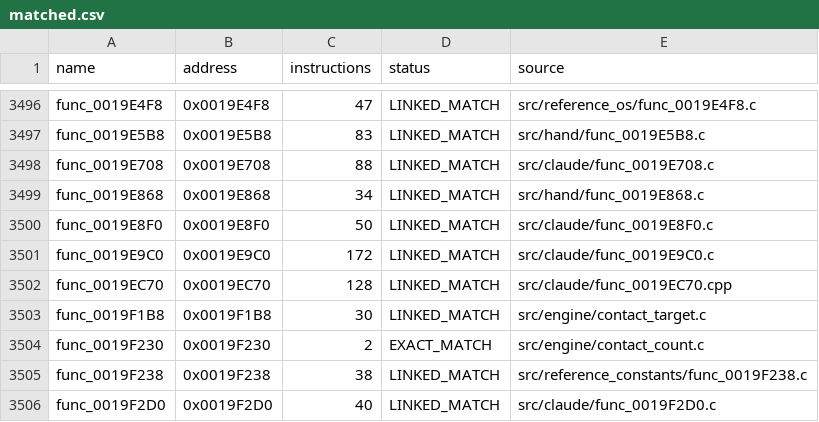
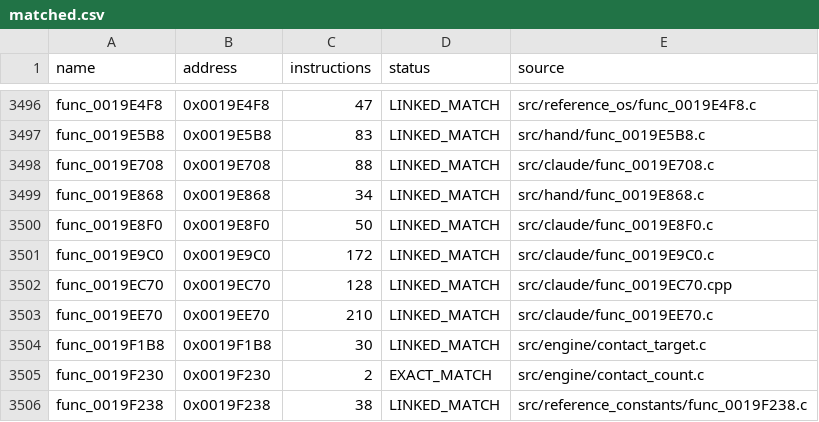
Before and after one commit to NaGaa95/sly3-decomp, a CSV file: config/matched.csv, drawn as a sheet; only a part is shown, gaps mark what is left out; the shorter side is filled out with more unchanged rows; the diff names each change by its address in the sheet, - before the commit and + after, or states it on an @@ line.

Commit message:
Match sphere contact generator at 0019EE70

```diff
--- a/config/matched.csv
+++ b/config/matched.csv
+row 3503: func_0019EE70 | 0x0019EE70 | 210 | LINKED_MATCH | src/claude/func_0019EE70.c
```
Also changed, not shown: config/progress_history.csv, 2 other files.
